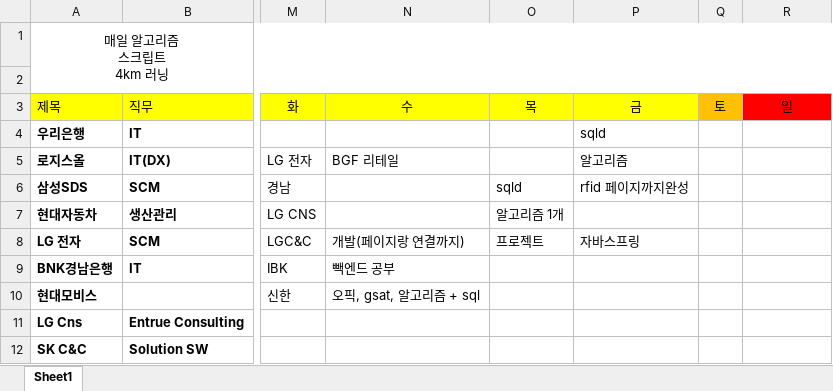
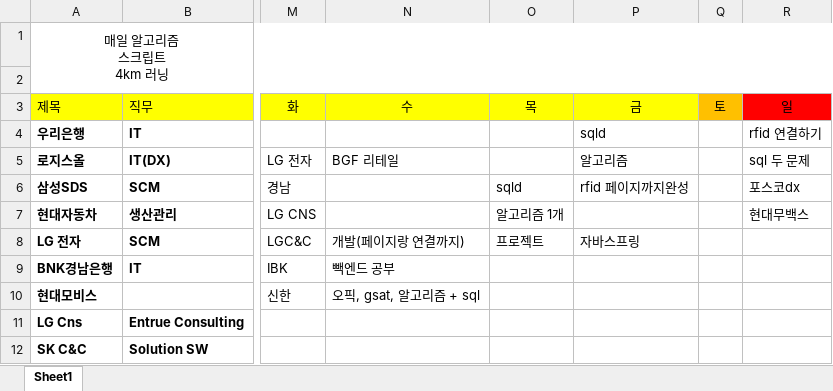
Before and after one commit to yuseok01/itgorae, an Excel workbook: 지원현황.xlsx, sheet Sheet1, drawn as a sheet; only a part is shown, gaps mark what is left out; values as stored, in another font and other column widths than the file's, no borders; the diff names each change by its address in the sheet, - before the commit and + after, or states it on an @@ line.

```diff
--- a/지원현황.xlsx (sheet Sheet1)
+++ b/지원현황.xlsx (sheet Sheet1)
-R4 (일): (empty)
+R4 (일): rfid 연결하기
-R5 (일): (empty)
+R5 (일): sql 두 문제
-R6 (일): (empty)
+R6 (일): 포스코dx
-R7 (일): (empty)
+R7 (일): 현대무백스
```
Also changed, not shown: 4 other files.
